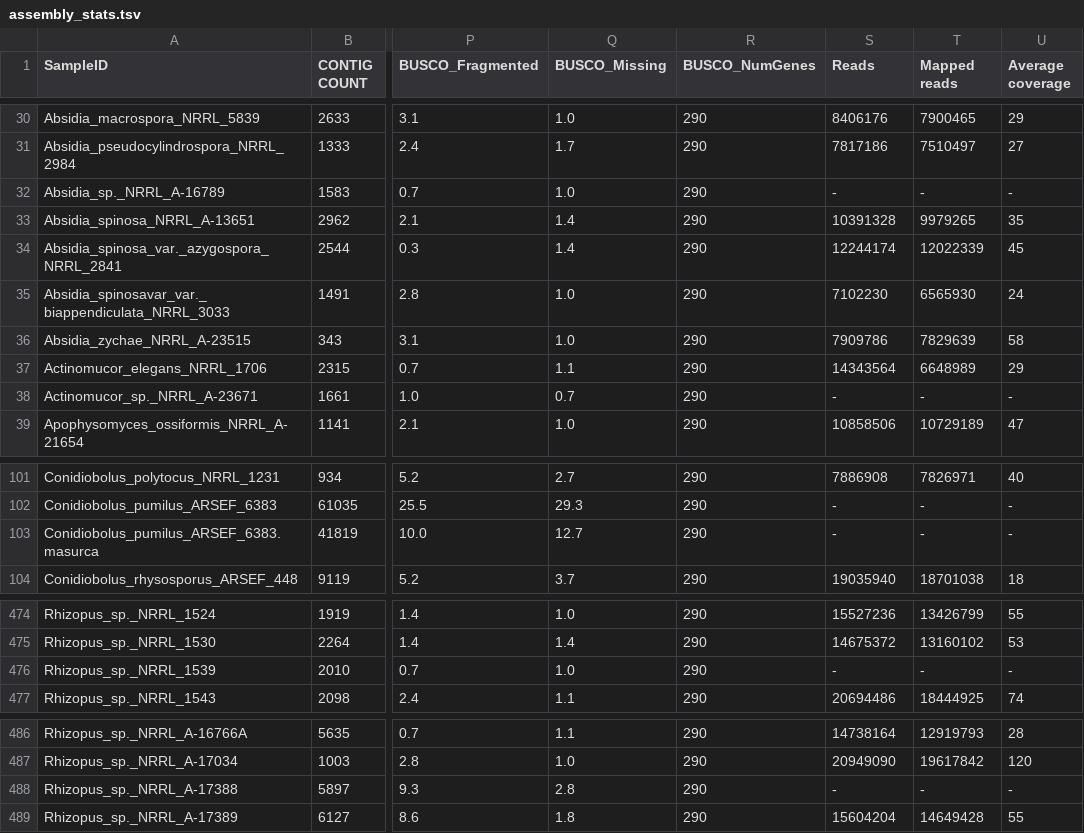
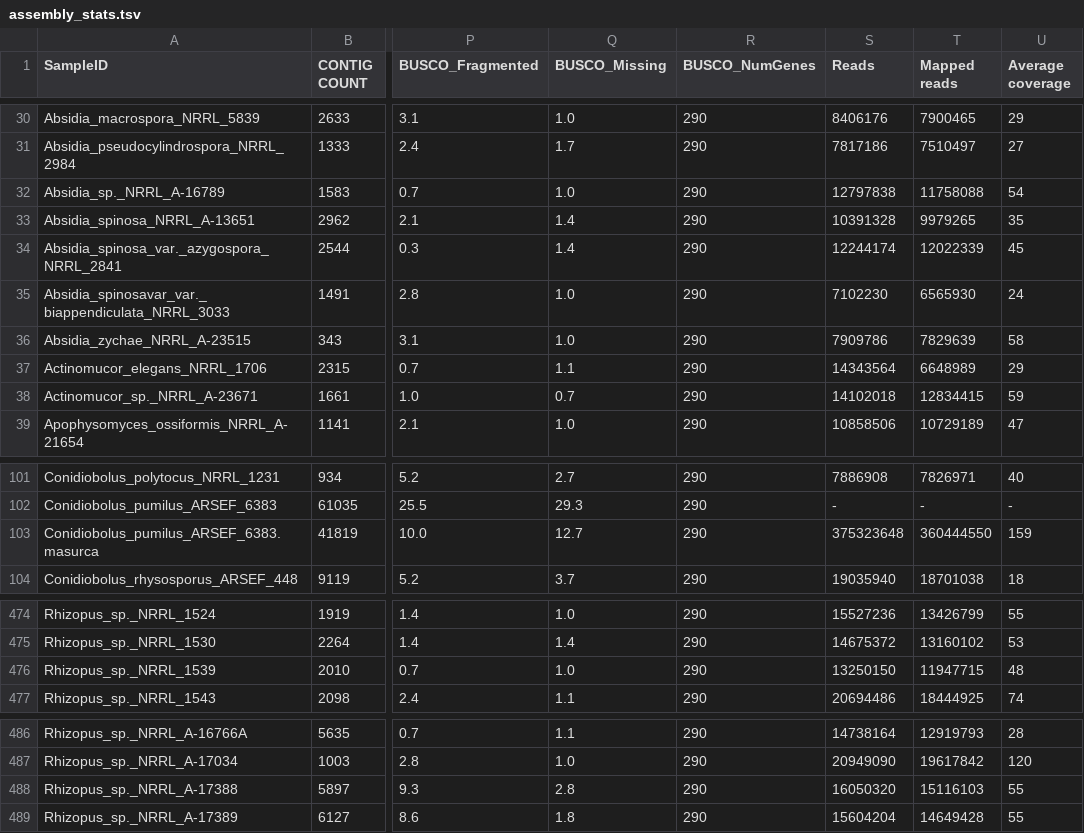
Before and after one commit to zygolife/LCG_Assembly, a TSV file: Assembly/assembly_stats.tsv, drawn as a sheet; only a part is shown, gaps mark what is left out; the diff names each change by its address in the sheet, - before the commit and + after, or states it on an @@ line.

Commit message:
add missing mapping stats

```diff
--- a/Assembly/assembly_stats.tsv
+++ b/Assembly/assembly_stats.tsv
-S32 (Reads): -
+S32 (Reads): 12797838
-T32 (Mapped reads): -
+T32 (Mapped reads): 11758088
-U32 (Average coverage): -
+U32 (Average coverage): 54
-S38 (Reads): -
+S38 (Reads): 14102018
-T38 (Mapped reads): -
+T38 (Mapped reads): 12834415
-U38 (Average coverage): -
+U38 (Average coverage): 59
-S103 (Reads): -
+S103 (Reads): 375323648
-T103 (Mapped reads): -
+T103 (Mapped reads): 360444550
-U103 (Average coverage): -
+U103 (Average coverage): 159
-S476 (Reads): -
+S476 (Reads): 13250150
-T476 (Mapped reads): -
+T476 (Mapped reads): 11947715
-U476 (Average coverage): -
+U476 (Average coverage): 48
-S488 (Reads): -
+S488 (Reads): 16050320
-T488 (Mapped reads): -
+T488 (Mapped reads): 15116103
-U488 (Average coverage): -
+U488 (Average coverage): 55
```
